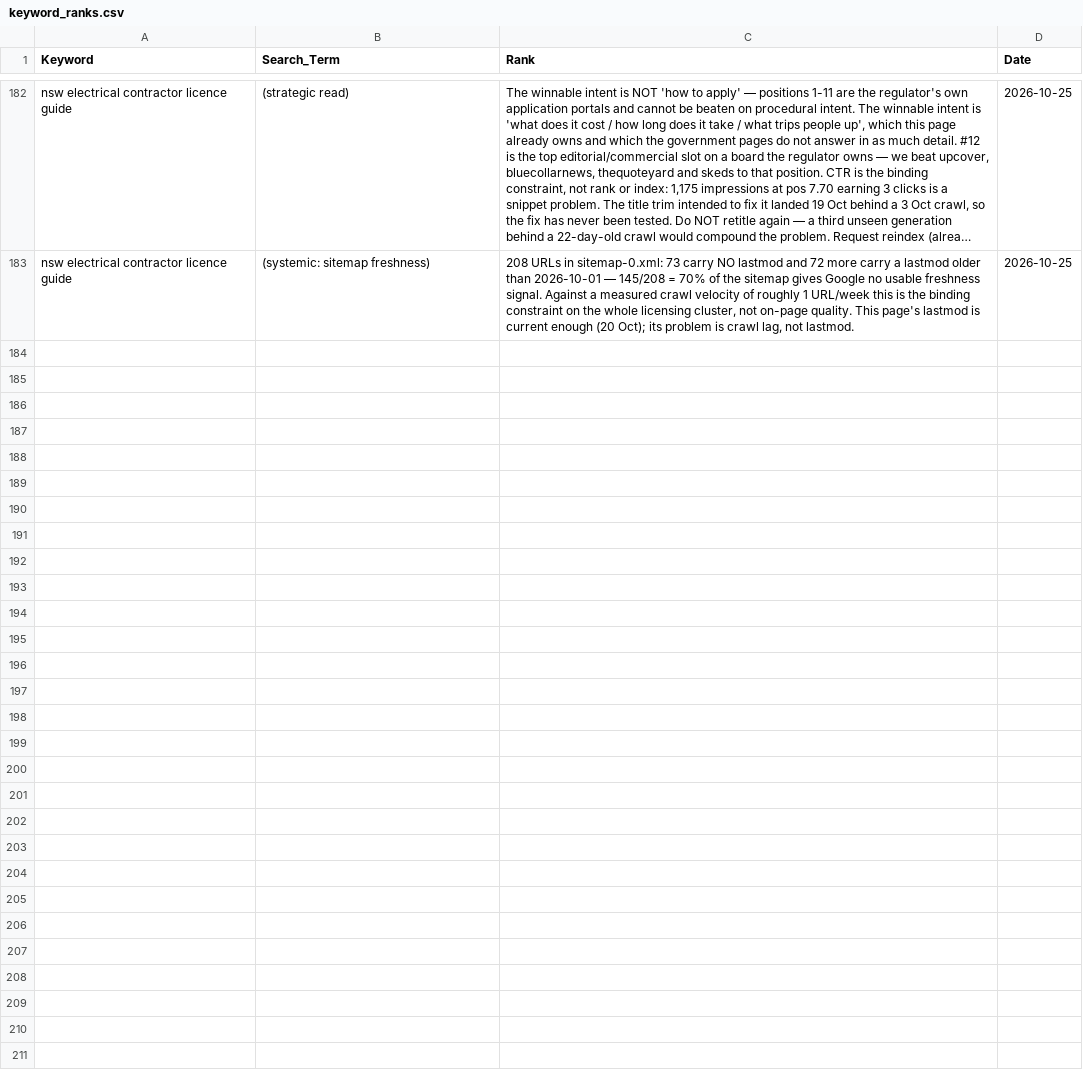
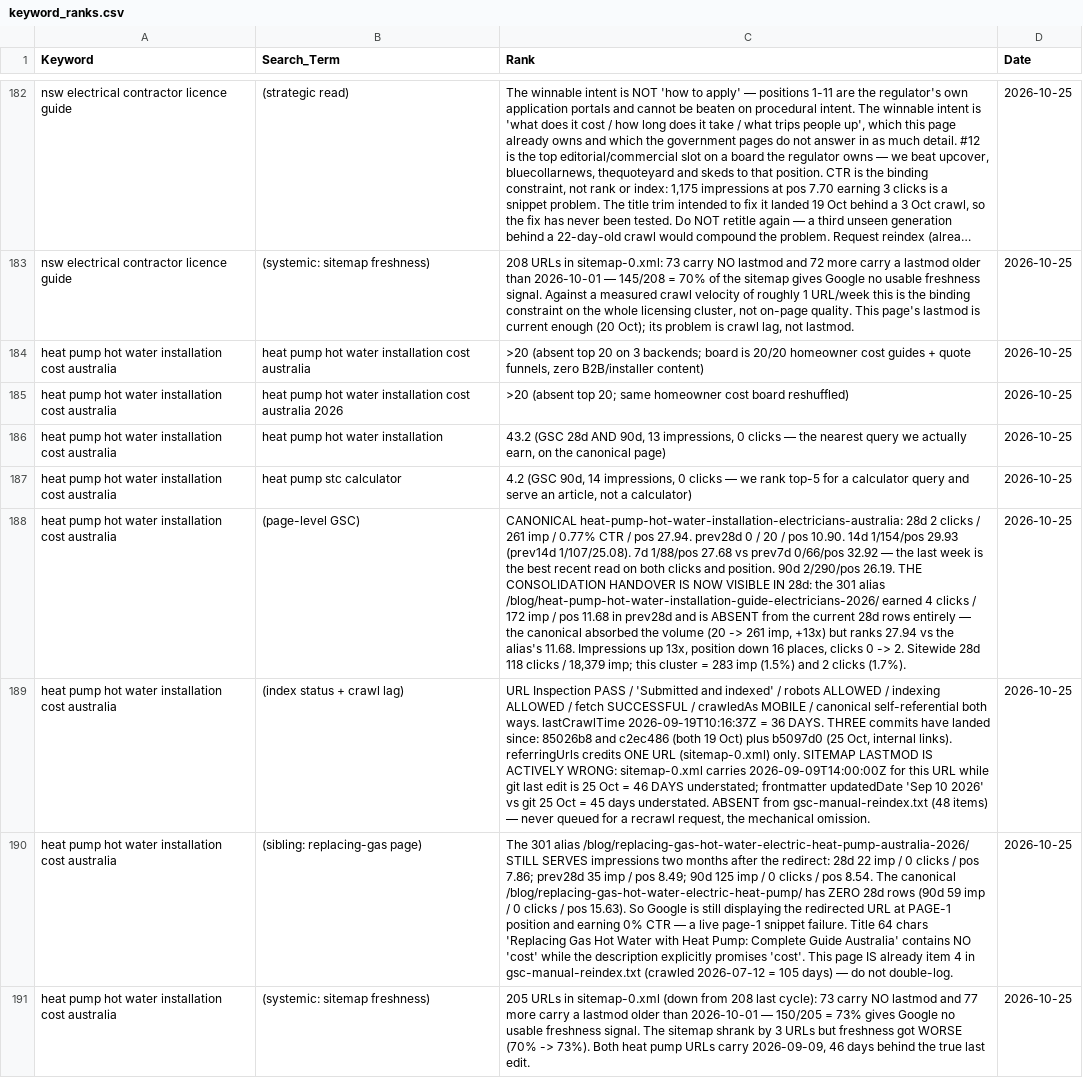
Before and after one commit to Vanders74/tradieautomate, a CSV file: keyword_ranks.csv, drawn as a sheet; only a part is shown, gaps mark what is left out; long unchanged cells end in …; the diff names each change by its address in the sheet, - before the commit and + after, or states it on an @@ line.

Commit message:
serp: kw11 heat pump hot water installation cost australia (run 45, cycle 7) — absent top 20 on 3 backends; board 20/20 homeowner quote funnels vs our B2B page; 28d consolidation regression visible (alias 4clk/172imp/pos 11.68 gone, canonical 20->261 imp but pos 27.94); 7d improving 32.92->27.68; replacing-gas alias still page 1 at 0% CTR; sitemap lastmod 46d stale

```diff
--- a/keyword_ranks.csv
+++ b/keyword_ranks.csv
+row 184: heat pump hot water installation cost australia | heat pump hot water installation cost australia | >20 (absent top 20 on 3 backends; board is 20/20 homeowner cost guides + quote funnels, zero B2B/installer content) | 2026-10-25
+row 185: heat pump hot water installation cost australia | heat pump hot water installation cost australia 2026 | >20 (absent top 20; same homeowner cost board reshuffled) | 2026-10-25
+row 186: heat pump hot water installation cost australia | heat pump hot water installation | 43.2 (GSC 28d AND 90d, 13 impressions, 0 clicks — the nearest query we actually earn, on the canonical page) | 2026-10-25
+row 187: heat pump hot water installation cost australia | heat pump stc calculator | 4.2 (GSC 90d, 14 impressions, 0 clicks — we rank top-5 for a calculator query and serve an article, not a calculator) | 2026-10-25
+row 188: heat pump hot water installation cost australia | (page-level GSC) | CANONICAL heat-pump-hot-water-installation-electricians-australia: 28d 2 clicks / 261 imp / 0.77% CTR / pos 27.94. prev28d 0 / 20 / pos 10.90. 14d 1/154/pos 29.93 (prev14d 1/107/25.08). 7d 1/88/pos 27.68 vs prev7d 0/66/pos 32.92 — the last week is the best recent read on both clicks and position. 90d 2/290/pos 26.19. THE CONSOLIDATION HANDOVER IS NOW VISIBLE IN 28d: the 301 alias /blog/heat-pump-hot-water-installation-guide-electricians-2026/ earned 4 clicks / 172 imp / pos 11.68 in prev28d and is ABSENT from the current 28d rows entirely — the canonical absorbed the volume (20 -> 261 imp, +13x) but ranks 27.94 vs the alias's 11.68. Impressions up 13x, position down 16 places, clicks 0 -> 2. Sitewide 28d 118 clicks / 18,379 imp; this cluster = 283 imp (1.5%) and 2 clicks (1.7%). | 2026-10-25
+row 189: heat pump hot water installation cost australia | (index status + crawl lag) | URL Inspection PASS / 'Submitted and indexed' / robots ALLOWED / indexing ALLOWED / fetch SUCCESSFUL / crawledAs MOBILE / canonical self-referential both ways. lastCrawlTime 2026-09-19T10:16:37Z = 36 DAYS. THREE commits have landed since: 85026b8 and c2ec486 (both 19 Oct) plus b5097d0 (25 Oct, internal links). referringUrls credits ONE URL (sitemap-0.xml) only. SITEMAP LASTMOD IS ACTIVELY WRONG: sitemap-0.xml carries 2026-09-09T14:00:00Z for this URL while git last edit is 25 Oct = 46 DAYS understated; frontmatter updatedDate 'Sep 10 2026' vs git 25 Oct = 45 days understated. ABSENT from gsc-manual-reindex.txt (48 items) — never queued for a recrawl request, the mechanical omission. | 2026-10-25
+row 190: heat pump hot water installation cost australia | (sibling: replacing-gas page) | The 301 alias /blog/replacing-gas-hot-water-electric-heat-pump-australia-2026/ STILL SERVES impressions two months after the redirect: 28d 22 imp / 0 clicks / pos 7.86; prev28d 35 imp / pos 8.49; 90d 125 imp / 0 clicks / pos 8.54. The canonical /blog/replacing-gas-hot-water-electric-heat-pump/ has ZERO 28d rows (90d 59 imp / 0 clicks / pos 15.63). So Google is still displaying the redirected URL at PAGE-1 position and earning 0% CTR — a live page-1 snippet failure. Title 64 chars 'Replacing Gas Hot Water with Heat Pump: Complete Guide Australia' contains NO 'cost' while the description explicitly promises 'cost'. This page IS already item 4 in gsc-manual-reindex.txt (crawled 2026-07-12 = 105 days) — do not double-log. | 2026-10-25
+row 191: heat pump hot water installation cost australia | (systemic: sitemap freshness) | 205 URLs in sitemap-0.xml (down from 208 last cycle): 73 carry NO lastmod and 77 more carry a lastmod older than 2026-10-01 — 150/205 = 73% gives Google no usable freshness signal. The sitemap shrank by 3 URLs but freshness got WORSE (70% -> 73%). Both heat pump URLs carry 2026-09-09, 46 days behind the true last edit. | 2026-10-25
```
Also changed, not shown: 2 other files.
